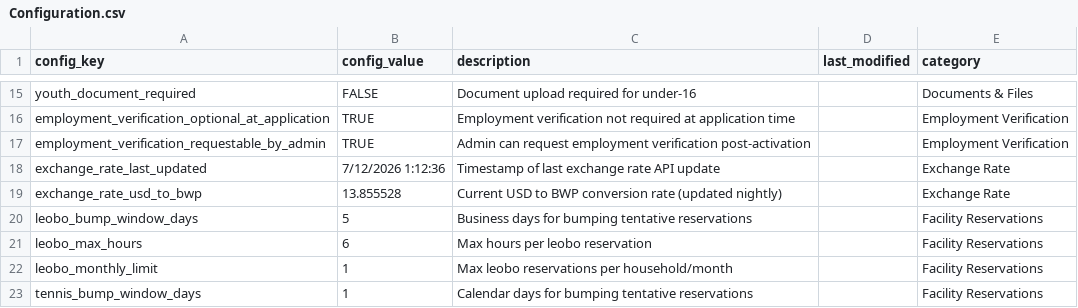
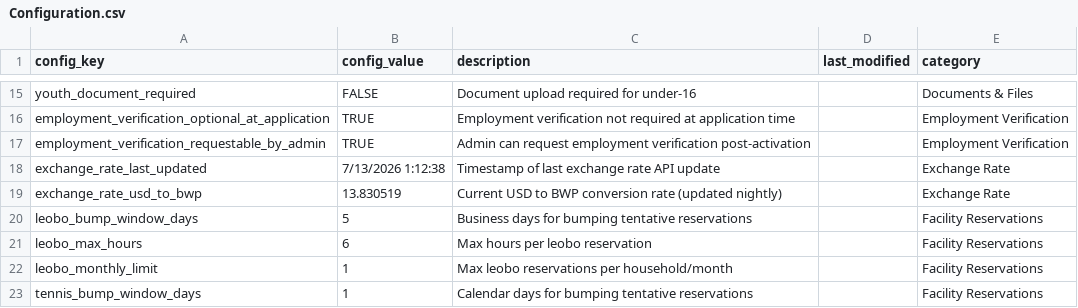
Before and after one commit to geabotswana/gea-website, a CSV file: docs/config/Configuration.csv, drawn as a sheet; only a part is shown, gaps mark what is left out.

```diff
--- a/docs/config/Configuration.csv
+++ b/docs/config/Configuration.csv
@@ -17,4 +17,4 @@ employment_verification_optional_at_application|TRUE|Employment verification not
 employment_verification_requestable_by_admin|TRUE|Admin can request employment verification post-activation||Employment Verification
-exchange_rate_last_updated|7/12/2026 1:12:36|Timestamp of last exchange rate API update||Exchange Rate
-exchange_rate_usd_to_bwp|13.855528|Current USD to BWP conversion rate (updated nightly)||Exchange Rate
+exchange_rate_last_updated|7/13/2026 1:12:38|Timestamp of last exchange rate API update||Exchange Rate
+exchange_rate_usd_to_bwp|13.830519|Current USD to BWP conversion rate (updated nightly)||Exchange Rate
 leobo_bump_window_days|5|Business days for bumping tentative reservations||Facility Reservations
```
